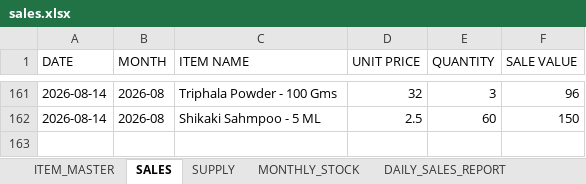
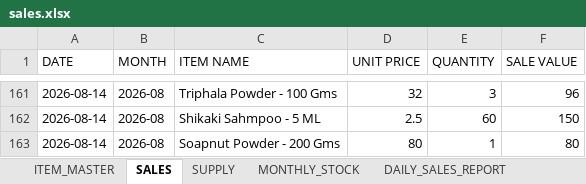
Before and after one commit to suryasai693-lang/daily_sales_website, an Excel workbook: data/sales.xlsx, sheet SALES, drawn as a sheet; only a part is shown, gaps mark what is left out; values as stored, in another font and other column widths than the file's, no borders; the diff names each change by its address in the sheet, - before the commit and + after, or states it on an @@ line.

Commit message:
Update sales.xlsx from DailyStock

```diff
--- a/data/sales.xlsx (sheet SALES)
+++ b/data/sales.xlsx (sheet SALES)
+row 163: 2026-08-14 | 2026-08 | Soapnut Powder - 200 Gms | 80 | 1 | 80
```
Also changed, not shown: sheet DAILY_SALES_REPORT, sheet MONTHLY_STOCK.
